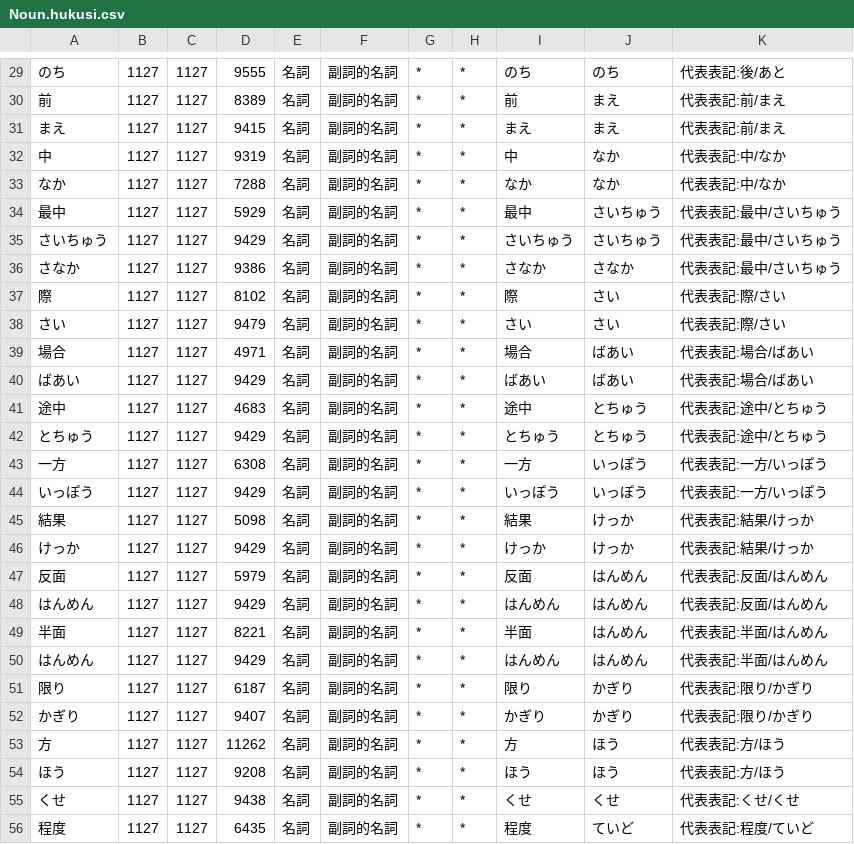
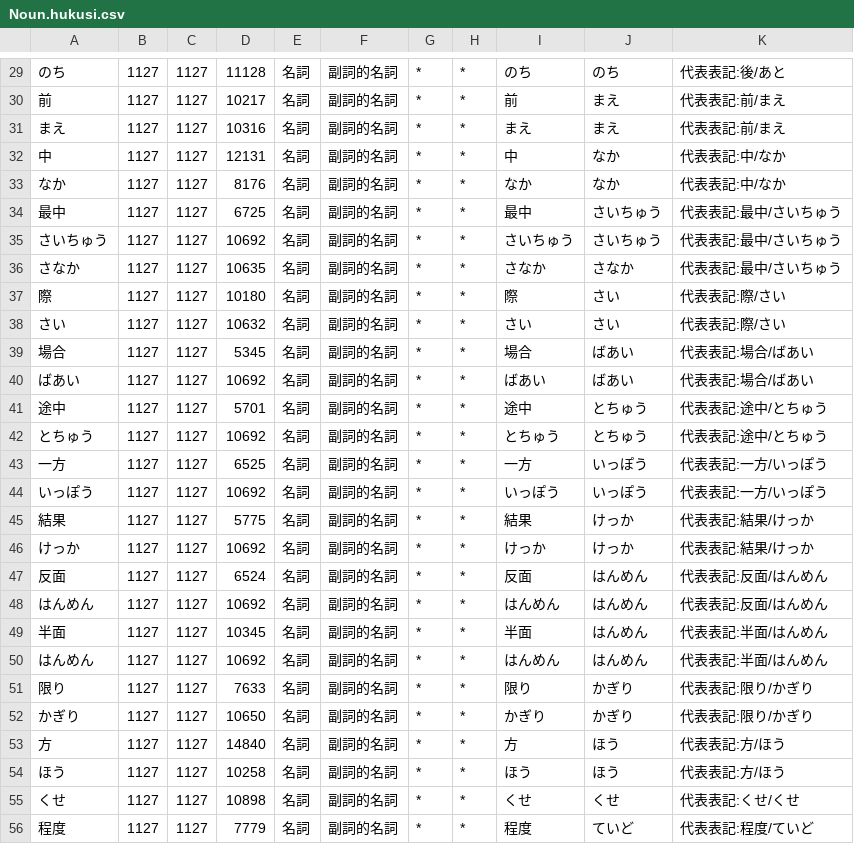
Before and after one commit to taku910/mecab, a CSV file: mecab-jumandic/Noun.hukusi.csv, drawn as a sheet; only a part is shown, gaps mark what is left out; the diff covers the shown part only.

```diff
--- a/mecab-jumandic/Noun.hukusi.csv
+++ b/mecab-jumandic/Noun.hukusi.csv
@@ -29,28 +29,28 @@
-のち,1127,1127,9555,名詞,副詞的名詞,*,*,のち,のち,代表表記:後/あと
-前,1127,1127,8389,名詞,副詞的名詞,*,*,前,まえ,代表表記:前/まえ
-まえ,1127,1127,9415,名詞,副詞的名詞,*,*,まえ,まえ,代表表記:前/まえ
-中,1127,1127,9319,名詞,副詞的名詞,*,*,中,なか,代表表記:中/なか
-なか,1127,1127,7288,名詞,副詞的名詞,*,*,なか,なか,代表表記:中/なか
-最中,1127,1127,5929,名詞,副詞的名詞,*,*,最中,さいちゅう,代表表記:最中/さいちゅう
-さいちゅう,1127,1127,9429,名詞,副詞的名詞,*,*,さいちゅう,さいちゅう,代表表記:最中/さいちゅう
-さなか,1127,1127,9386,名詞,副詞的名詞,*,*,さなか,さなか,代表表記:最中/さいちゅう
-際,1127,1127,8102,名詞,副詞的名詞,*,*,際,さい,代表表記:際/さい
-さい,1127,1127,9479,名詞,副詞的名詞,*,*,さい,さい,代表表記:際/さい
-場合,1127,1127,4971,名詞,副詞的名詞,*,*,場合,ばあい,代表表記:場合/ばあい
-ばあい,1127,1127,9429,名詞,副詞的名詞,*,*,ばあい,ばあい,代表表記:場合/ばあい
-途中,1127,1127,4683,名詞,副詞的名詞,*,*,途中,とちゅう,代表表記:途中/とちゅう
-とちゅう,1127,1127,9429,名詞,副詞的名詞,*,*,とちゅう,とちゅう,代表表記:途中/とちゅう
-一方,1127,1127,6308,名詞,副詞的名詞,*,*,一方,いっぽう,代表表記:一方/いっぽう
-いっぽう,1127,1127,9429,名詞,副詞的名詞,*,*,いっぽう,いっぽう,代表表記:一方/いっぽう
-結果,1127,1127,5098,名詞,副詞的名詞,*,*,結果,けっか,代表表記:結果/けっか
-けっか,1127,1127,9429,名詞,副詞的名詞,*,*,けっか,けっか,代表表記:結果/けっか
-反面,1127,1127,5979,名詞,副詞的名詞,*,*,反面,はんめん,代表表記:反面/はんめん
-はんめん,1127,1127,9429,名詞,副詞的名詞,*,*,はんめん,はんめん,代表表記:反面/はんめん
-半面,1127,1127,8221,名詞,副詞的名詞,*,*,半面,はんめん,代表表記:半面/はんめん
-はんめん,1127,1127,9429,名詞,副詞的名詞,*,*,はんめん,はんめん,代表表記:半面/はんめん
-限り,1127,1127,6187,名詞,副詞的名詞,*,*,限り,かぎり,代表表記:限り/かぎり
-かぎり,1127,1127,9407,名詞,副詞的名詞,*,*,かぎり,かぎり,代表表記:限り/かぎり
-方,1127,1127,11262,名詞,副詞的名詞,*,*,方,ほう,代表表記:方/ほう
-ほう,1127,1127,9208,名詞,副詞的名詞,*,*,ほう,ほう,代表表記:方/ほう
-くせ,1127,1127,9438,名詞,副詞的名詞,*,*,くせ,くせ,代表表記:くせ/くせ
-程度,1127,1127,6435,名詞,副詞的名詞,*,*,程度,ていど,代表表記:程度/ていど
+のち,1127,1127,11128,名詞,副詞的名詞,*,*,のち,のち,代表表記:後/あと
+前,1127,1127,10217,名詞,副詞的名詞,*,*,前,まえ,代表表記:前/まえ
+まえ,1127,1127,10316,名詞,副詞的名詞,*,*,まえ,まえ,代表表記:前/まえ
+中,1127,1127,12131,名詞,副詞的名詞,*,*,中,なか,代表表記:中/なか
+なか,1127,1127,8176,名詞,副詞的名詞,*,*,なか,なか,代表表記:中/なか
+最中,1127,1127,6725,名詞,副詞的名詞,*,*,最中,さいちゅう,代表表記:最中/さいちゅう
+さいちゅう,1127,1127,10692,名詞,副詞的名詞,*,*,さいちゅう,さいちゅう,代表表記:最中/さいちゅう
+さなか,1127,1127,10635,名詞,副詞的名詞,*,*,さなか,さなか,代表表記:最中/さいちゅう
+際,1127,1127,10180,名詞,副詞的名詞,*,*,際,さい,代表表記:際/さい
+さい,1127,1127,10632,名詞,副詞的名詞,*,*,さい,さい,代表表記:際/さい
+場合,1127,1127,5345,名詞,副詞的名詞,*,*,場合,ばあい,代表表記:場合/ばあい
+ばあい,1127,1127,10692,名詞,副詞的名詞,*,*,ばあい,ばあい,代表表記:場合/ばあい
+途中,1127,1127,5701,名詞,副詞的名詞,*,*,途中,とちゅう,代表表記:途中/とちゅう
+とちゅう,1127,1127,10692,名詞,副詞的名詞,*,*,とちゅう,とちゅう,代表表記:途中/とちゅう
+一方,1127,1127,6525,名詞,副詞的名詞,*,*,一方,いっぽう,代表表記:一方/いっぽう
+いっぽう,1127,1127,10692,名詞,副詞的名詞,*,*,いっぽう,いっぽう,代表表記:一方/いっぽう
+結果,1127,1127,5775,名詞,副詞的名詞,*,*,結果,けっか,代表表記:結果/けっか
+けっか,1127,1127,10692,名詞,副詞的名詞,*,*,けっか,けっか,代表表記:結果/けっか
+反面,1127,1127,6524,名詞,副詞的名詞,*,*,反面,はんめん,代表表記:反面/はんめん
+はんめん,1127,1127,10692,名詞,副詞的名詞,*,*,はんめん,はんめん,代表表記:反面/はんめん
+半面,1127,1127,10345,名詞,副詞的名詞,*,*,半面,はんめん,代表表記:半面/はんめん
+はんめん,1127,1127,10692,名詞,副詞的名詞,*,*,はんめん,はんめん,代表表記:半面/はんめん
+限り,1127,1127,7633,名詞,副詞的名詞,*,*,限り,かぎり,代表表記:限り/かぎり
+かぎり,1127,1127,10650,名詞,副詞的名詞,*,*,かぎり,かぎり,代表表記:限り/かぎり
+方,1127,1127,14840,名詞,副詞的名詞,*,*,方,ほう,代表表記:方/ほう
+ほう,1127,1127,10258,名詞,副詞的名詞,*,*,ほう,ほう,代表表記:方/ほう
+くせ,1127,1127,10898,名詞,副詞的名詞,*,*,くせ,くせ,代表表記:くせ/くせ
+程度,1127,1127,7779,名詞,副詞的名詞,*,*,程度,ていど,代表表記:程度/ていど
```
Also changed, not shown: 53 edited cells elsewhere in this file, mecab-jumandic/AuxV.csv, mecab-jumandic/Noun.koyuu.csv, 20 other files.
